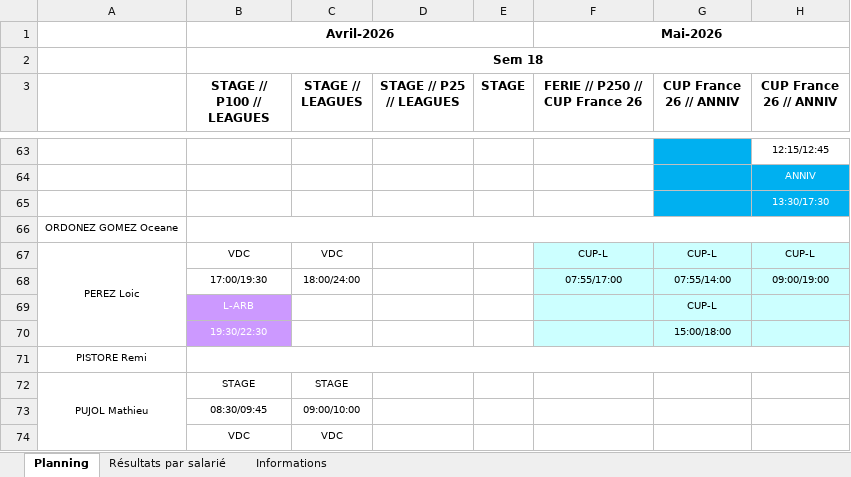
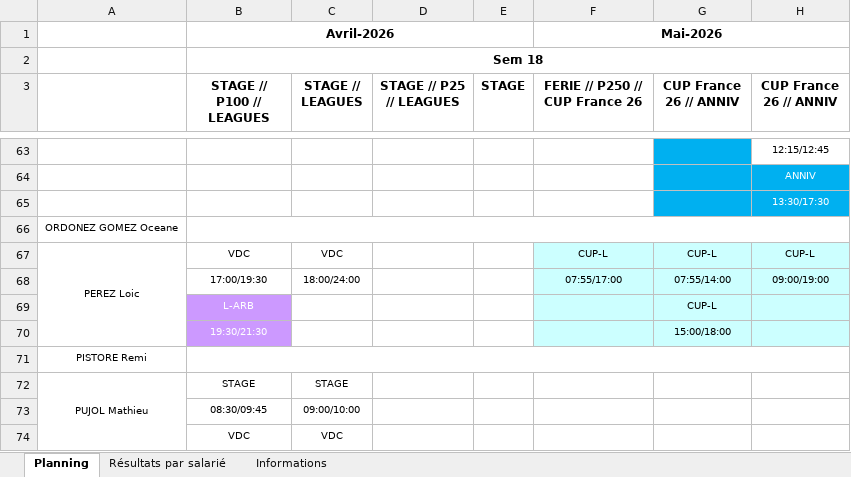
Before and after one commit to OhLaPey/planning-urbansoccer, an Excel workbook: Plannings 2026 S18.xlsx, sheet Planning, drawn as a sheet; only a part is shown, gaps mark what is left out; values as stored, in another font and other column widths than the file's, no borders; charts and pictures not drawn; the diff names each change by its address in the sheet, - before the commit and + after, or states it on an @@ line.

Commit message:
Sync planning SharePoint : S18

```diff
--- a/Plannings 2026 S18.xlsx (sheet Planning)
+++ b/Plannings 2026 S18.xlsx (sheet Planning)
-B70 (STAGE // P100 // LEAGUES): 19:30/22:30
+B70 (STAGE // P100 // LEAGUES): 19:30/21:30
```
